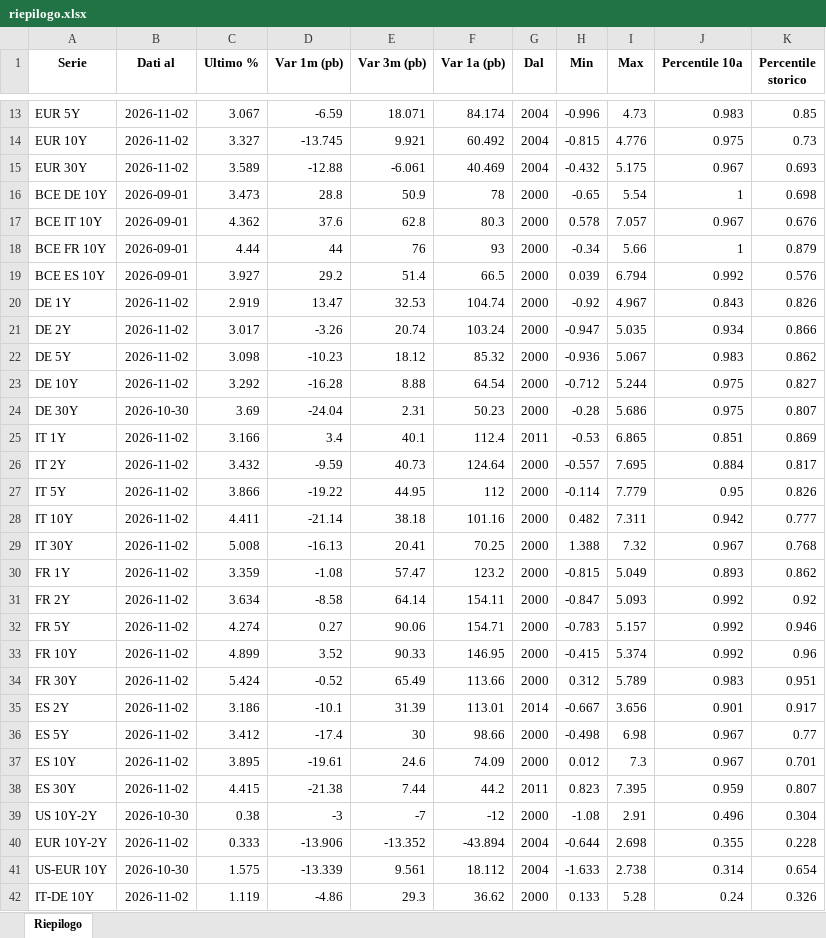
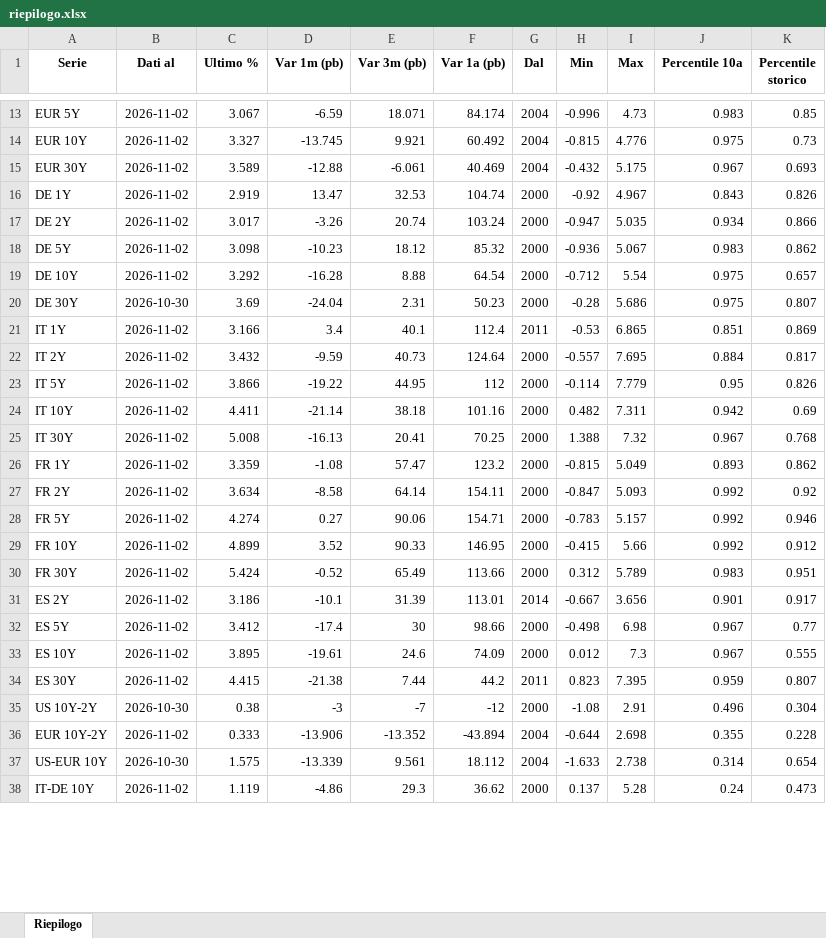
Before and after one commit to FedeGambe/bond-market-analysis, an Excel workbook: data/riepilogo.xlsx, sheet Riepilogo, drawn as a sheet; only a part is shown, gaps mark what is left out; values as stored, in another font and other column widths than the file's, no borders; removed rows and columns are numbered as before the commit, all else as after; the diff covers the shown part only; the diff names each change by its address in the sheet, - before the commit and + after, or states it on an @@ line.

Commit message:
Pagina web docs/index.html con grafici e commenti, copertina e scheda progetto; decennali uniti BCE+CNBC in carica(); pagina.py aggiorna i dati della pagina

```diff
--- a/data/riepilogo.xlsx (sheet Riepilogo)
+++ b/data/riepilogo.xlsx (sheet Riepilogo)
-row 16: BCE DE 10Y | 2026-09-01 | 3.473 | 28.8 | 50.9 | 78 | 2000 | -0.65 | 5.54 | 1 | 0.698
-row 17: BCE IT 10Y | 2026-09-01 | 4.362 | 37.6 | 62.8 | 80.3 | 2000 | 0.578 | 7.057 | 0.967 | 0.676
-row 18: BCE FR 10Y | 2026-09-01 | 4.44 | 44 | 76 | 93 | 2000 | -0.34 | 5.66 | 1 | 0.879
-row 19: BCE ES 10Y | 2026-09-01 | 3.927 | 29.2 | 51.4 | 66.5 | 2000 | 0.039 | 6.794 | 0.992 | 0.576
-I19 (Max): 5.244
+I19 (Max): 5.54
-K19 (Percentile storico): 0.827
+K19 (Percentile storico): 0.657
-K24 (Percentile storico): 0.777
+K24 (Percentile storico): 0.69
-I29 (Max): 5.374
+I29 (Max): 5.66
-K29 (Percentile storico): 0.96
+K29 (Percentile storico): 0.912
-K33 (Percentile storico): 0.701
+K33 (Percentile storico): 0.555
-H38 (Min): 0.133
+H38 (Min): 0.137
-K38 (Percentile storico): 0.326
+K38 (Percentile storico): 0.473
```
Also changed, not shown: 3 removed rows and 4 edited cells elsewhere in this sheet, 11 other files.
